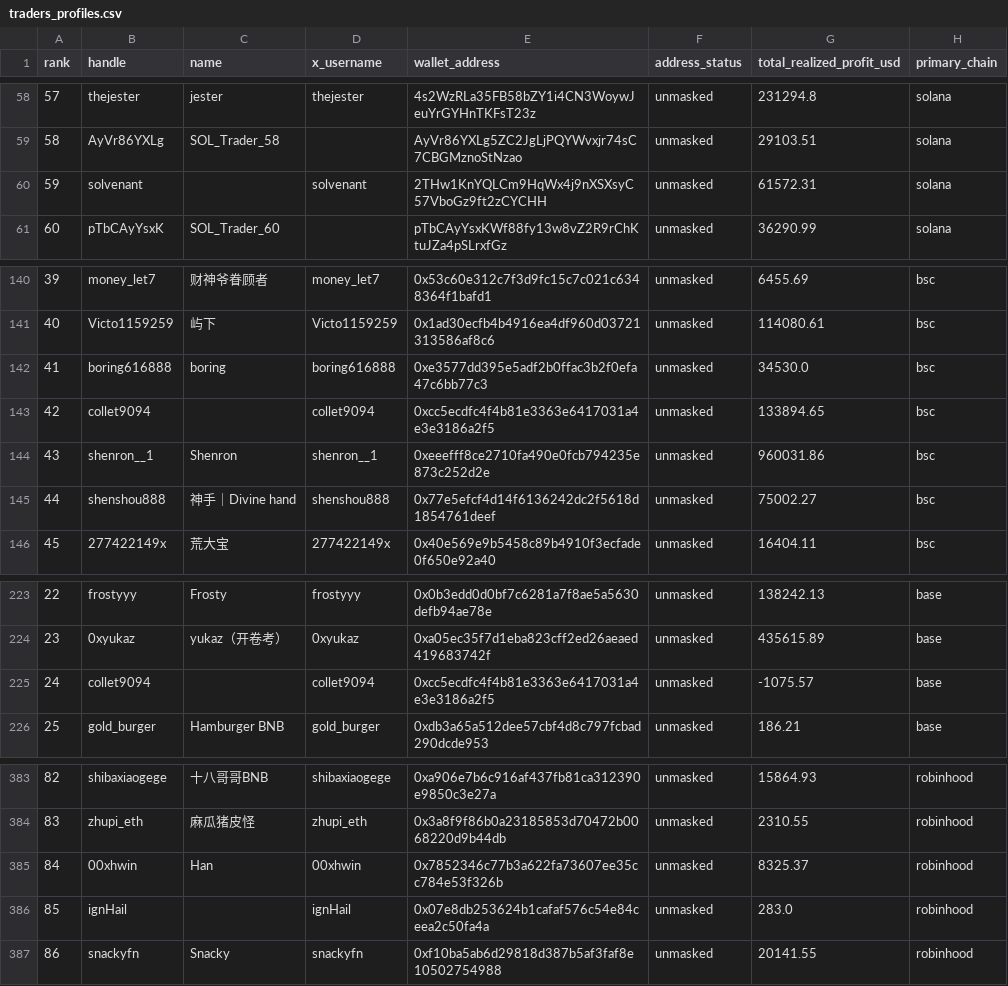
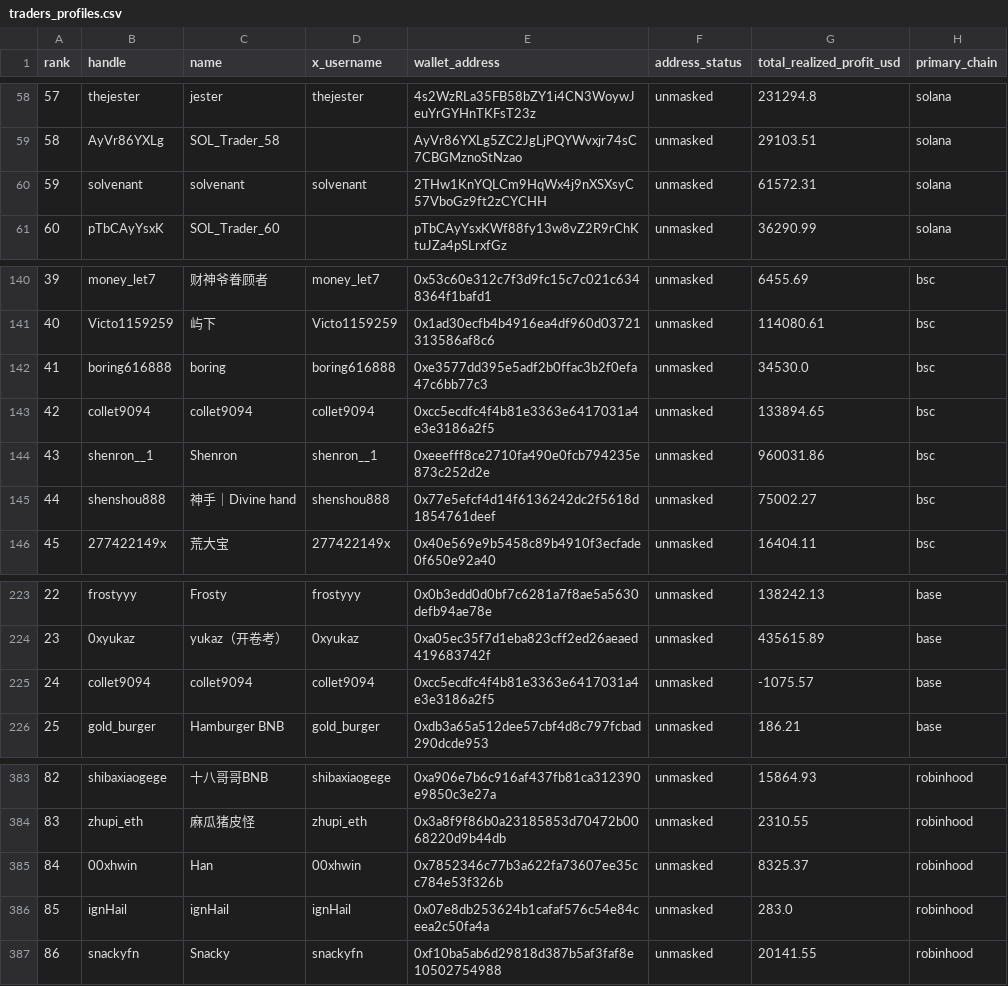
Before and after one commit to anglee0323/gmgn-top100-traders, a CSV file: data/traders_profiles.csv, drawn as a sheet; only a part is shown, gaps mark what is left out; the diff covers the shown part only; the diff names each change by its address in the sheet, - before the commit and + after, or states it on an @@ line.

```diff
--- a/data/traders_profiles.csv
+++ b/data/traders_profiles.csv
-C60 (name): (empty)
+C60 (name): solvenant
-C143 (name): (empty)
+C143 (name): collet9094
-C225 (name): (empty)
+C225 (name): collet9094
-C386 (name): (empty)
+C386 (name): ignHail
```
Also changed, not shown: 24 edited cells elsewhere in this file, data/base/ml_features.csv, data/bsc/traders_profiles.csv, 23 other files.
